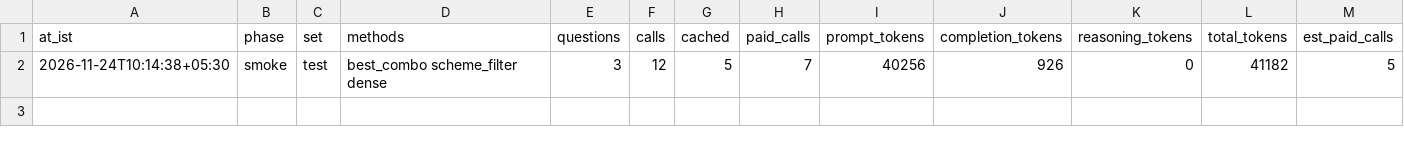
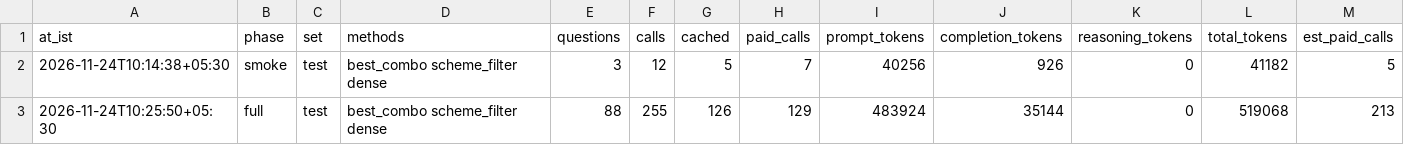
Before and after one commit to Shantanu-0101/Mutual_Funds_Portfolio_Analyzer, a CSV file: results/retrieval/spend_log.csv, drawn as a sheet; only a part is shown; rows hold the shown columns only; the diff names each change by its address in the sheet, - before the commit and + after, or states it on an @@ line.

Commit message:
retrieval r4: stage B grok run (3 methods x 88 questions)
results/retrieval/results.csv: 264 of 264 rows, 0 pending, no fallback row,
cap 900,000 tokens not reached.

- Actual 519,068 tokens against 840,562 estimated (-38%). Two reasons:
  126 of 255 calls were cache hits against 46 predicted (methods that
  retrieve the same sections send the same prompt, and the estimator cannot
  see hits a run creates itself), and completion came in at ~270 tokens per
  call against the assumed 460.
- Correct: M8 best_combo 67/88 (76%), M6 scheme_filter 65/88 (74%),
  M1 dense 57/88 (65%).
- Retrieval misses: dense 7, scheme_filter 1, best_combo 0. False refusals:
  dense 10, the other two 5 each. filter_miss / filter_wrong never fired:
  no wrong row of a filtered method was caused by its filter.
- 12 format errors (3-5 per method), spread over methods, not questions.
- Every lookup and every unanswerable question is right for all three
  methods; the gap sits in cross_scheme (14/16 vs dense 7/16) and debt.
- The §6.5 verdict and the bootstrap interval for `correct` are R5's job.

```diff
--- a/results/retrieval/spend_log.csv
+++ b/results/retrieval/spend_log.csv
+row 3: 2026-11-24T10:25:50+05:30 | full | test | best_combo scheme_filter dense | 88 | 255 | 126 | 129 | 483924 | 35144 | 0 | 519068 | 213
```
Also changed, not shown: 2 other files.
